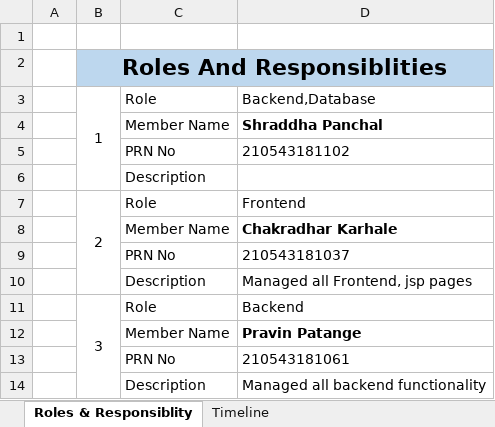
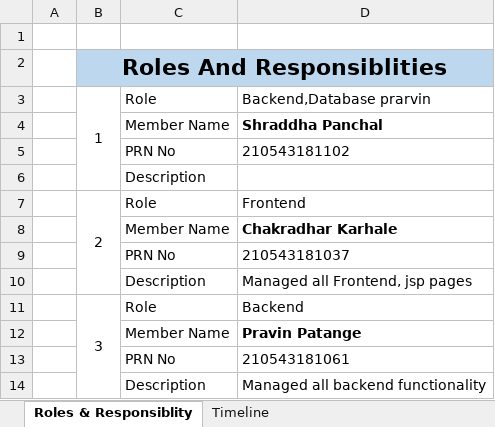
Before and after one commit to pravinpatange/croppredictionsystem_12_eDAC_May2021, an Excel workbook: Timeline and Resposiblities.xlsx, sheet Roles & Responsiblity, drawn as a sheet; values as stored, in another font and other column widths than the file's, no borders; the diff names each change by its address in the sheet, - before the commit and + after, or states it on an @@ line.

Commit message:
new project

```diff
--- a/Timeline and Resposiblities.xlsx (sheet Roles & Responsiblity)
+++ b/Timeline and Resposiblities.xlsx (sheet Roles & Responsiblity)
-D3: Backend,Database
+D3: Backend,Database prarvin
```
